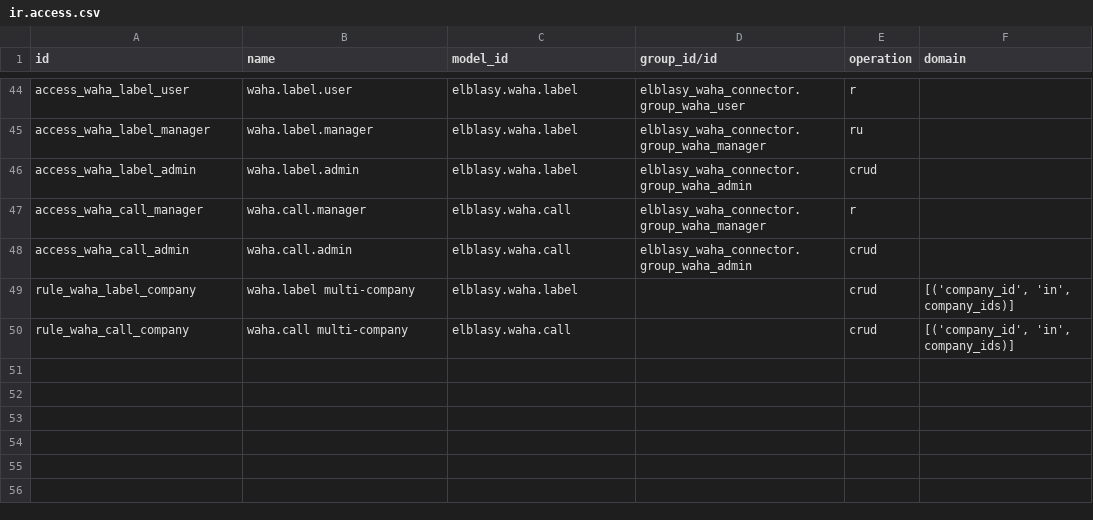
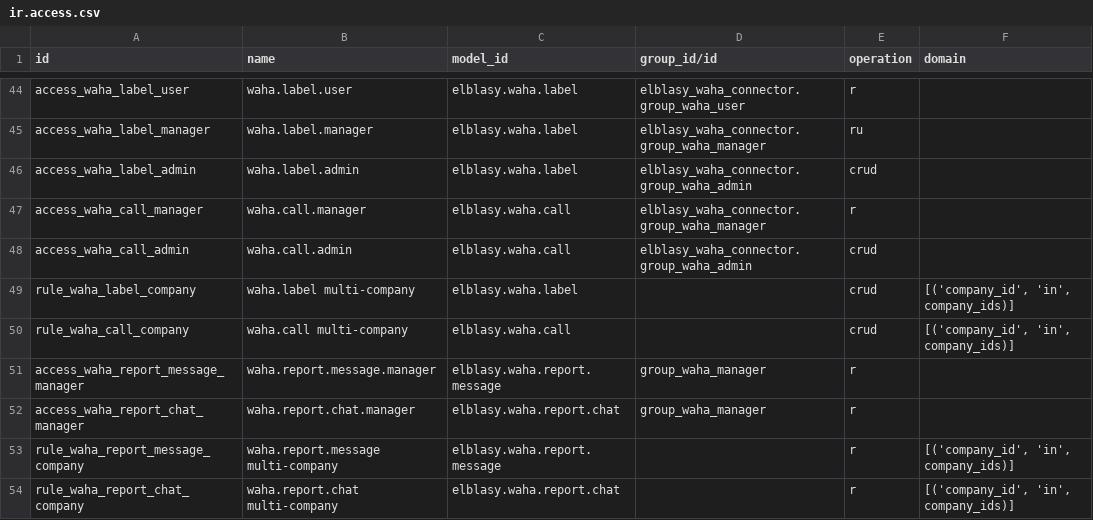
Before and after one commit to elblasy33/elblasy-waha, a CSV file: elblasy_waha_connector/security/ir.access.csv, drawn as a sheet; only a part is shown, gaps mark what is left out.

```diff
--- a/elblasy_waha_connector/security/ir.access.csv
+++ b/elblasy_waha_connector/security/ir.access.csv
@@ -50 +50,5 @@ rule_waha_label_company,waha.label multi-company,elblasy.waha.label,,crud,"[('co
 rule_waha_call_company,waha.call multi-company,elblasy.waha.call,,crud,"[('company_id', 'in', company_ids)]"
+access_waha_report_message_manager,waha.report.message.manager,elblasy.waha.report.message,group_waha_manager,r,
+access_waha_report_chat_manager,waha.report.chat.manager,elblasy.waha.report.chat,group_waha_manager,r,
+rule_waha_report_message_company,waha.report.message multi-company,elblasy.waha.report.message,,r,"[('company_id', 'in', company_ids)]"
+rule_waha_report_chat_company,waha.report.chat multi-company,elblasy.waha.report.chat,,r,"[('company_id', 'in', company_ids)]"
```
Also changed, not shown: 12 other files.
